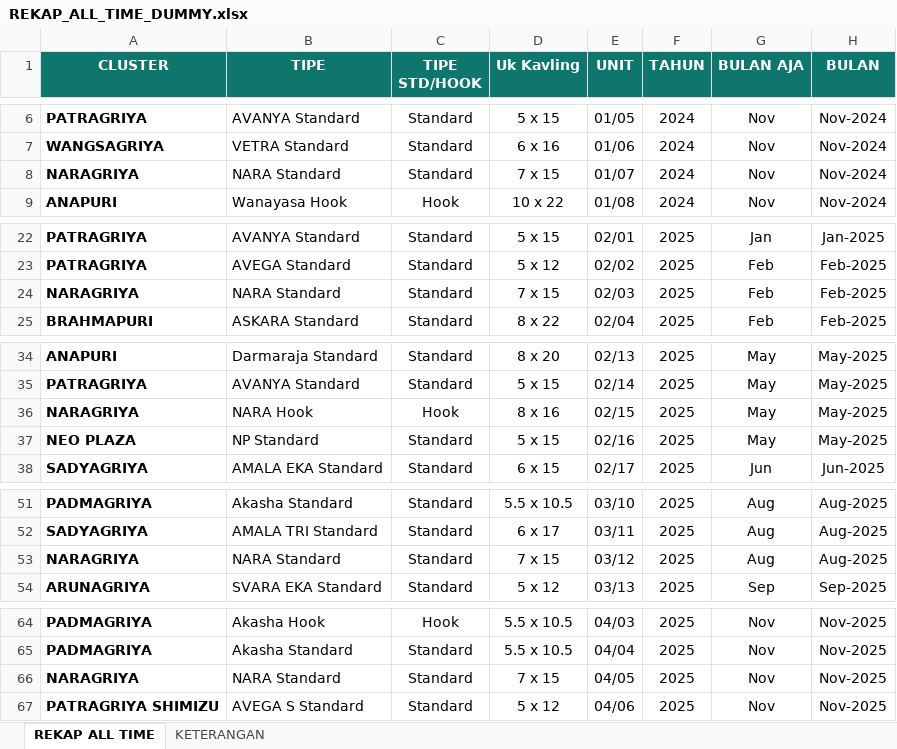
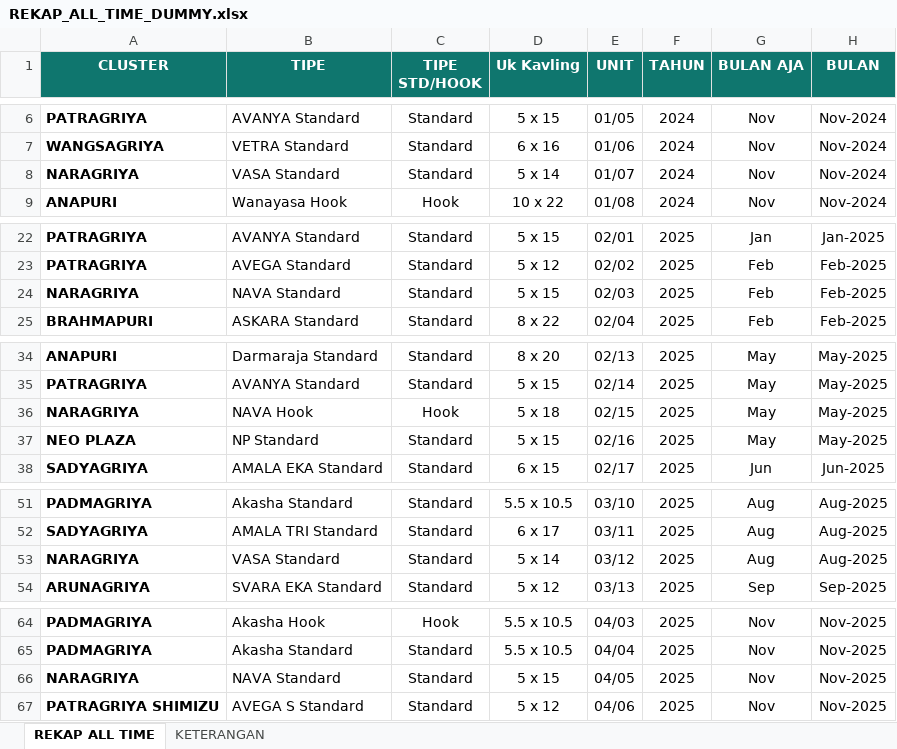
Before and after one commit to swikeee/MARKETHINGS, an Excel workbook: REKAP_ALL_TIME_DUMMY.xlsx, sheet REKAP ALL TIME, drawn as a sheet; only a part is shown, gaps mark what is left out; values as stored, in another font and other column widths than the file's, no borders; conditional formats not drawn; the diff covers the shown part only; the diff names each change by its address in the sheet, - before the commit and + after, or states it on an @@ line.

```diff
--- a/REKAP_ALL_TIME_DUMMY.xlsx (sheet REKAP ALL TIME)
+++ b/REKAP_ALL_TIME_DUMMY.xlsx (sheet REKAP ALL TIME)
-B8 (TIPE): NARA Standard
+B8 (TIPE): VASA Standard
-D8 (Uk Kavling): 7 x 15
+D8 (Uk Kavling): 5 x 14
-B24 (TIPE): NARA Standard
+B24 (TIPE): NAVA Standard
-D24 (Uk Kavling): 7 x 15
+D24 (Uk Kavling): 5 x 15
-B36 (TIPE): NARA Hook
+B36 (TIPE): NAVA Hook
-D36 (Uk Kavling): 8 x 16
+D36 (Uk Kavling): 5 x 18
-B53 (TIPE): NARA Standard
+B53 (TIPE): VASA Standard
-D53 (Uk Kavling): 7 x 15
+D53 (Uk Kavling): 5 x 14
-B66 (TIPE): NARA Standard
+B66 (TIPE): NAVA Standard
-D66 (Uk Kavling): 7 x 15
+D66 (Uk Kavling): 5 x 15
```
Also changed, not shown: 6 edited cells elsewhere in this sheet, 2 other files.
